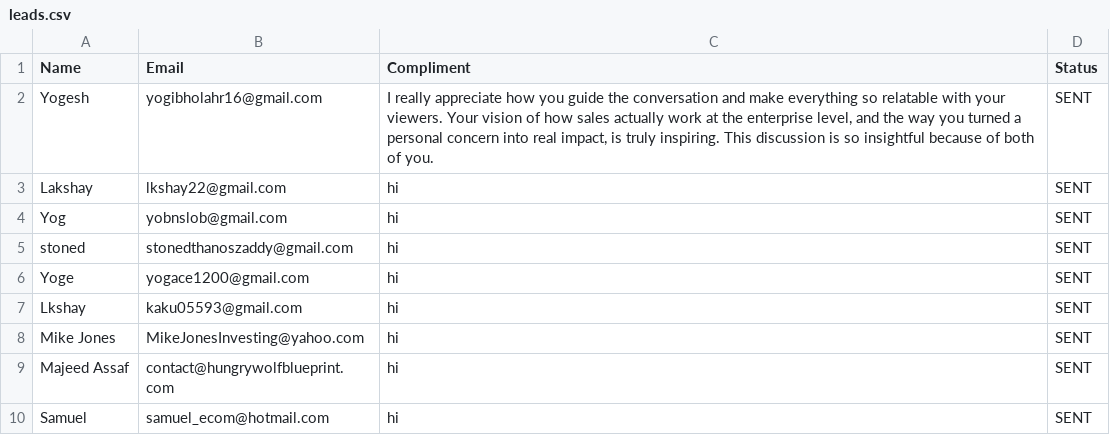
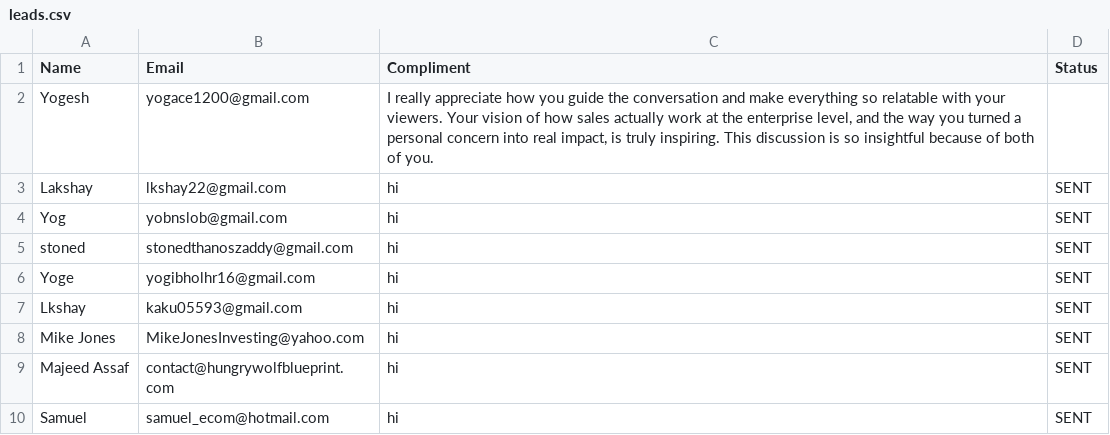
Before and after one commit to yobslob/email-automation, a CSV file: leads.csv, drawn as a sheet.

Commit message:
Modify email addresses for Yogesh and Yoge
Updated email for Yogesh and Yoge.

```diff
--- a/leads.csv
+++ b/leads.csv
@@ -1,3 +1,3 @@
 Name,Email,Compliment,Status
-Yogesh,yogibholahr16@gmail.com,"I really appreciate how you guide the conversation and make everything so relatable with your viewers. Your vision of how sales actually work at the enterprise level, and the way you turned a personal concern into real impact, is truly inspiring. This discussion is so insightful because of both of you.",SENT
+Yogesh,yogace1200@gmail.com,"I really appreciate how you guide the conversation and make everything so relatable with your viewers. Your vision of how sales actually work at the enterprise level, and the way you turned a personal concern into real impact, is truly inspiring. This discussion is so insightful because of both of you.",
 Lakshay,lkshay22@gmail.com,hi,SENT
@@ -5,3 +5,3 @@ Yog,yobnslob@gmail.com,hi,SENT
 stoned,stonedthanoszaddy@gmail.com,hi,SENT
-Yoge,yogace1200@gmail.com,hi,SENT
+Yoge,yogibholhr16@gmail.com,hi,SENT
 Lkshay,kaku05593@gmail.com,hi,SENT
```
